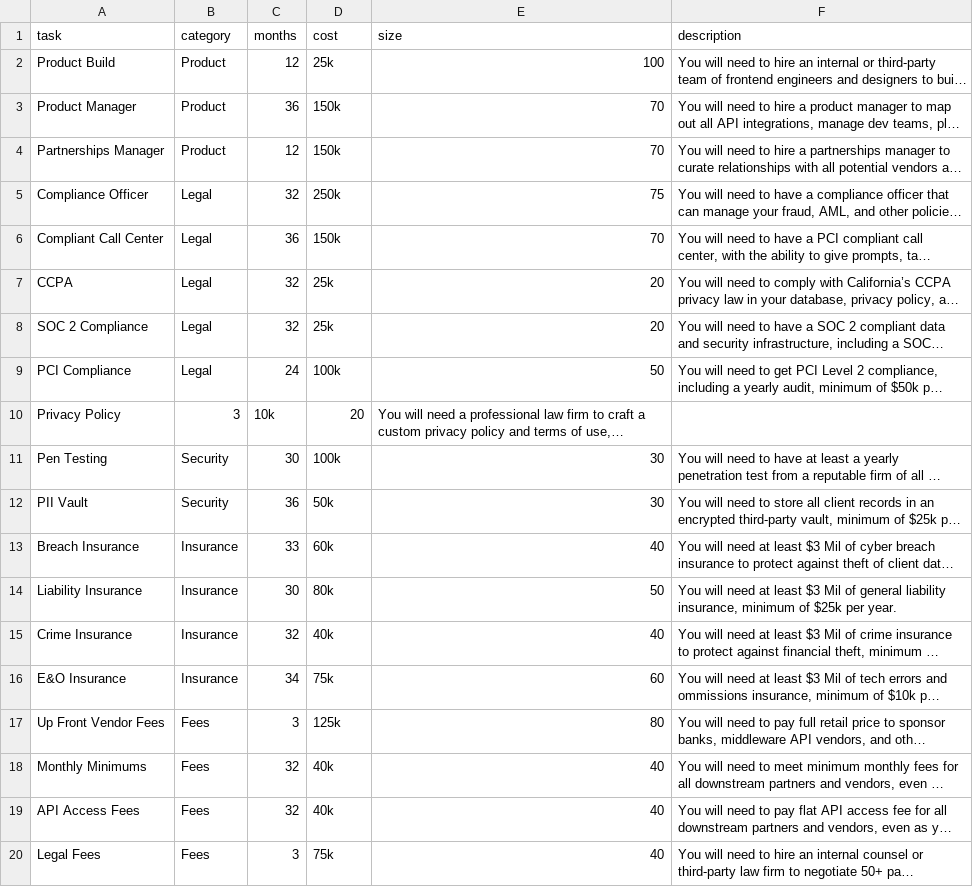
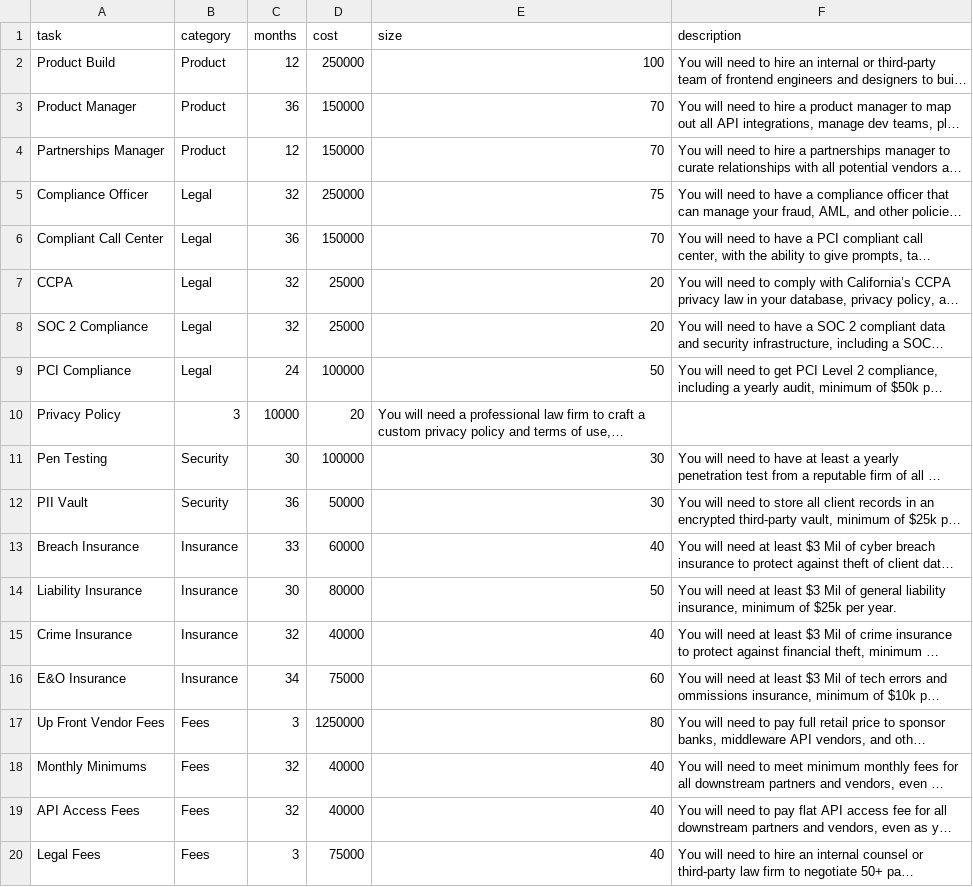
Before and after one commit to matthewrkane/data, a CSV file: bubbles.csv, drawn as a sheet; long unchanged cells end in …; the diff names each change by its address in the sheet, - before the commit and + after, or states it on an @@ line.

Commit message:
Update bubbles.csv

```diff
--- a/bubbles.csv
+++ b/bubbles.csv
-D2 (cost): 25k
+D2 (cost): 250000
-D3:D4 (cost): 150k
+D3:D4 (cost): 150000
-D5 (cost): 250k
+D5 (cost): 250000
-D6 (cost): 150k
+D6 (cost): 150000
-D7:D8 (cost): 25k
+D7:D8 (cost): 25000
-D9 (cost): 100k
+D9 (cost): 100000
-C10 (months): 10k
+C10 (months): 10000
-D11 (cost): 100k
+D11 (cost): 100000
-D12 (cost): 50k
+D12 (cost): 50000
-D13 (cost): 60k
+D13 (cost): 60000
-D14 (cost): 80k
+D14 (cost): 80000
-D15 (cost): 40k
+D15 (cost): 40000
-D16 (cost): 75k
+D16 (cost): 75000
-D17 (cost): 125k
+D17 (cost): 1250000
-D18:D19 (cost): 40k
+D18:D19 (cost): 40000
-D20 (cost): 75k
+D20 (cost): 75000
```
